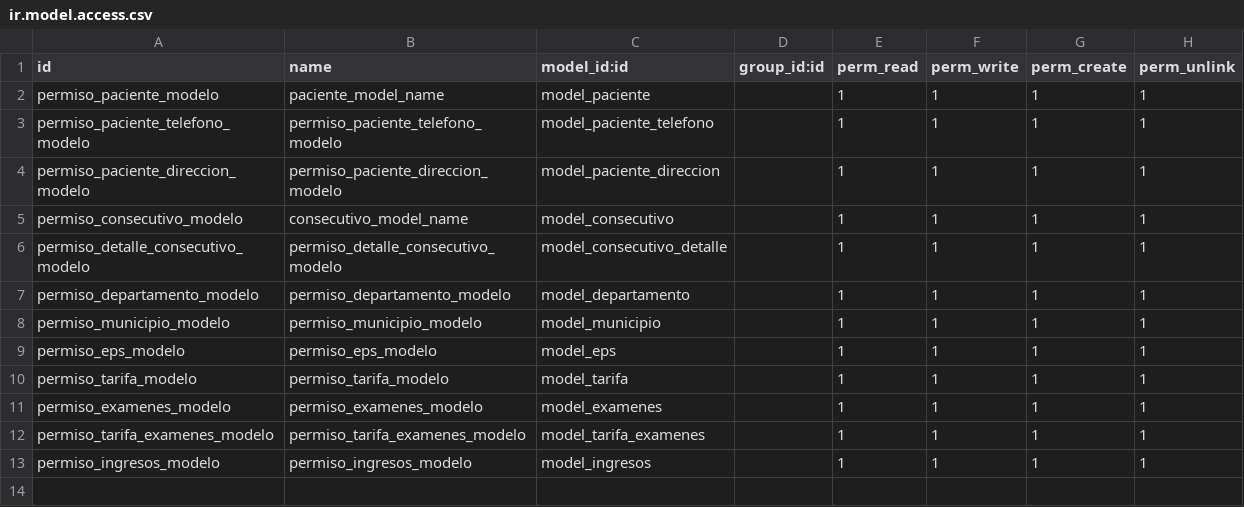
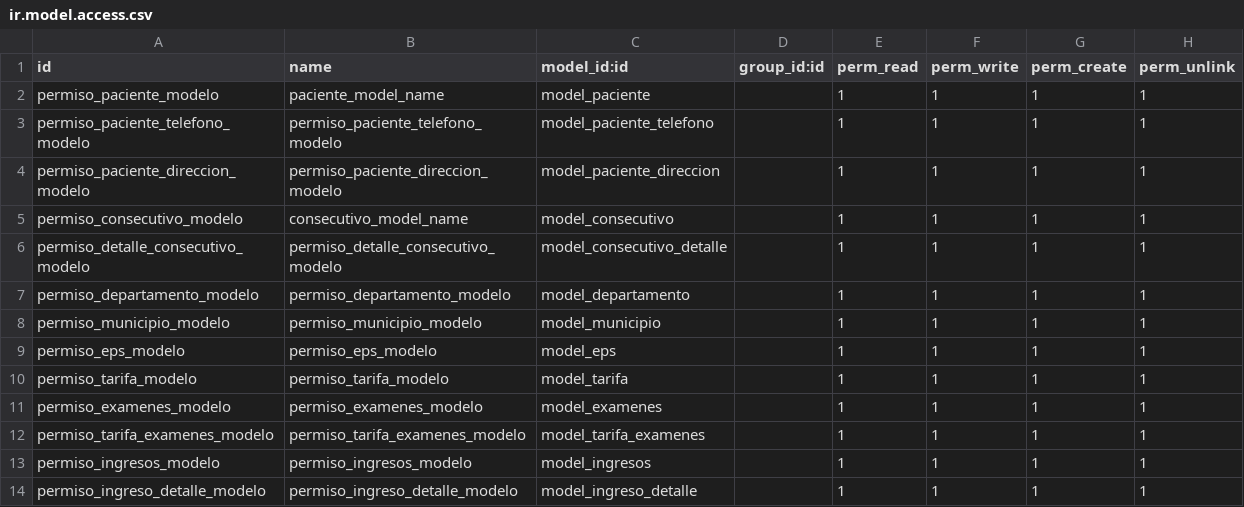
Before and after one commit to Victormmc143/Modulos, a CSV file: curso/security/ir.model.access.csv, drawn as a sheet.

Commit message:
Modelos de eps, tarifas, examenes

```diff
--- a/curso/security/ir.model.access.csv
+++ b/curso/security/ir.model.access.csv
@@ -13 +13,2 @@ permiso_tarifa_examenes_modelo,permiso_tarifa_examenes_modelo,model_tarifa_exame
 permiso_ingresos_modelo,permiso_ingresos_modelo,model_ingresos,,1,1,1,1
+permiso_ingreso_detalle_modelo,permiso_ingreso_detalle_modelo,model_ingreso_detalle,,1,1,1,1
```
Also changed, not shown: 3 other files.
